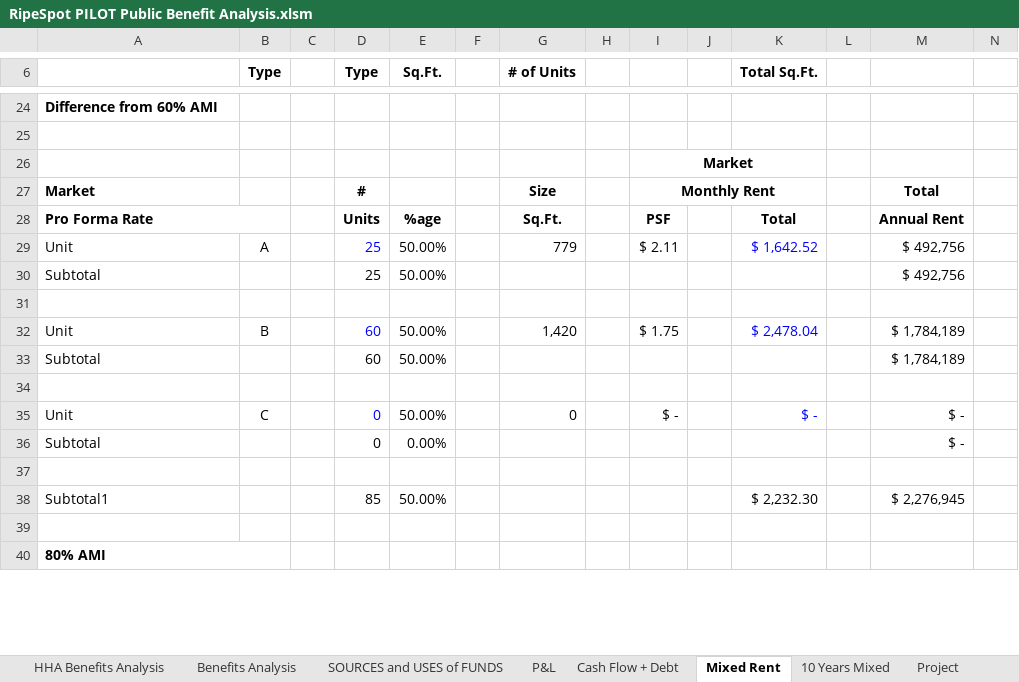
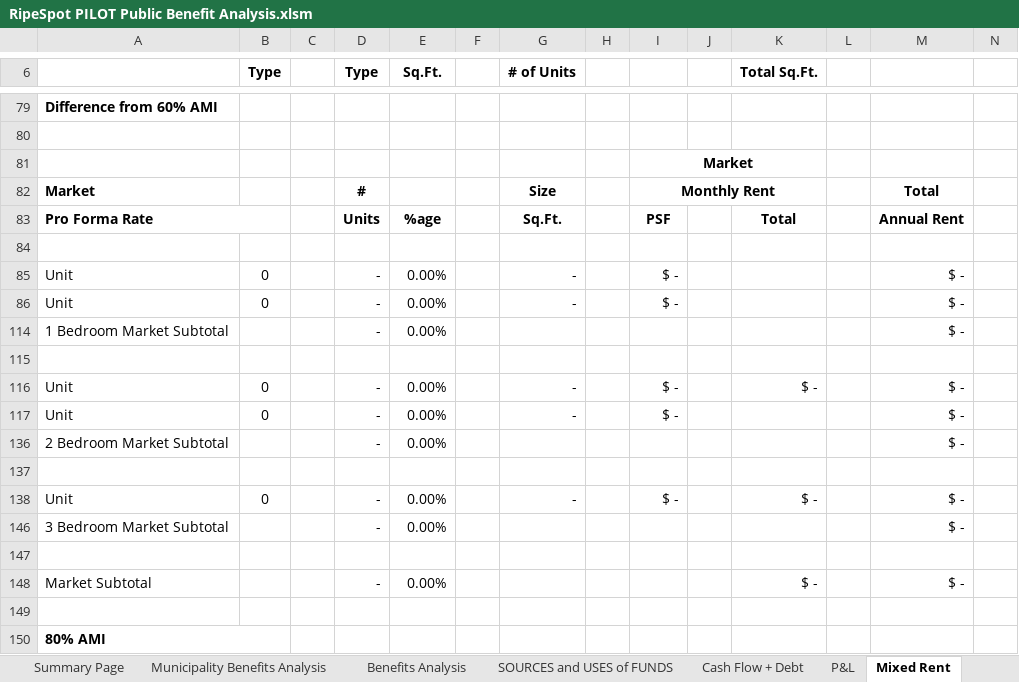
Before and after one commit to Nasun1978/clearpath-ai, an Excel workbook: public/templates/RipeSpot PILOT Public Benefit Analysis.xlsm, sheet Mixed Rent, drawn as a sheet; only a part is shown, gaps mark what is left out; values as stored, in another font and other column widths than the file's, no borders; removed rows and columns are numbered as before the commit, all else as after; rows hold the shown columns only; the diff covers the shown part only; the diff names each change by its address in the sheet, - before the commit and + after, or states it on an @@ line.

```diff
--- a/public/templates/RipeSpot PILOT Public Benefit Analysis.xlsm (sheet Mixed Rent)
+++ b/public/templates/RipeSpot PILOT Public Benefit Analysis.xlsm (sheet Mixed Rent)
-sheet tab: HHA Benefits Analysis
+sheet tab: Municipality Benefits Analysis
+sheet tab: Summary Page
@@ sheet tab order changed: Summary Page | Municipality Benefits Analysis | Benefits Analysis | SOURCES and USES of FUNDS | Cash Flow + Debt | P&L | Mixed Rent @@
-row 29: Unit | A |  | 25 | 50.00% |  | 779 |  | $ 2.11 |  | $ 1,642.52 |  | $ 492,756
-row 30: Subtotal |  |  | 25 | 50.00% |  |  |  |  |  |  |  | $ 492,756
-row 32: Unit | B |  | 60 | 50.00% |  | 1,420 |  | $ 1.75 |  | $ 2,478.04 |  | $ 1,784,189
-row 33: Subtotal |  |  | 60 | 50.00% |  |  |  |  |  |  |  | $ 1,784,189
+row 85: Unit | 0 |  | - | 0.00% |  | - |  | $ - |  |  |  | $ -
+row 86: Unit | 0 |  | - | 0.00% |  | - |  | $ - |  |  |  | $ -
+row 114: 1 Bedroom Market Subtotal |  |  | - | 0.00% |  |  |  |  |  |  |  | $ -
-B116 (Type): C
+B116 (Type): 0
-D116 (Type): 0
+D116 (Type): -
-D116 text colour: #0000FF
+D116 text colour: black
-E116 (Sq.Ft.): 50.00%
+E116 (Sq.Ft.): 0.00%
-G116 (# of Units): 0
+G116 (# of Units): -
-K116 text colour: #0000FF
+K116 text colour: black
+row 117: Unit | 0 |  | - | 0.00% |  | - |  | $ - |  |  |  | $ -
+row 136: 2 Bedroom Market Subtotal |  |  | - | 0.00% |  |  |  |  |  |  |  | $ -
+row 137: (empty)
+row 138: Unit | 0 |  | - | 0.00% |  | - |  | $ - |  | $ - |  | $ -
-A146: Subtotal
+A146: 3 Bedroom Market Subtotal
-D146 (Type): 0
+D146 (Type): -
-A148: Subtotal1
+A148: Market Subtotal
-D148 (Type): 85
+D148 (Type): -
-E148 (Sq.Ft.): 50.00%
+E148 (Sq.Ft.): 0.00%
-K148 (Total Sq.Ft.): $ 2,232.30
+K148 (Total Sq.Ft.): $ -
-M148: $ 2,276,945
+M148: $ -
```
Also changed, not shown: 27 added rows, 20 removed rows, 38 edited cells and cell formats elsewhere in this sheet, sheet Amort Schedule, sheet Project, sheet 10 Years Mixed, sheet Benefits Analysis, sheet SOURCES and USES of FUNDS, sheet P&L, 2 more sheets, other sheet tabs, formulas that keep their value, hidden cells, 1 other file.
